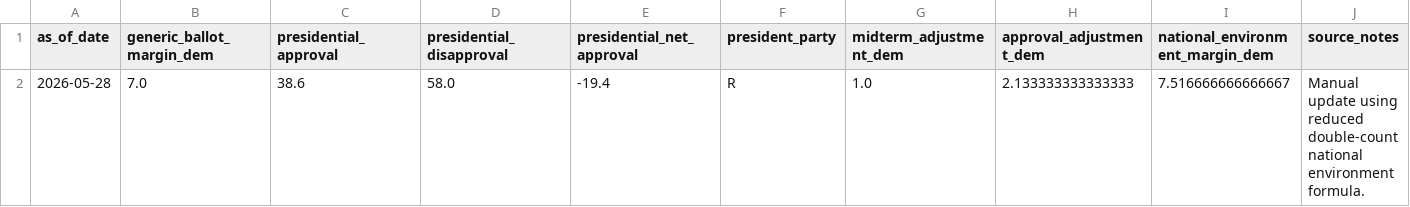
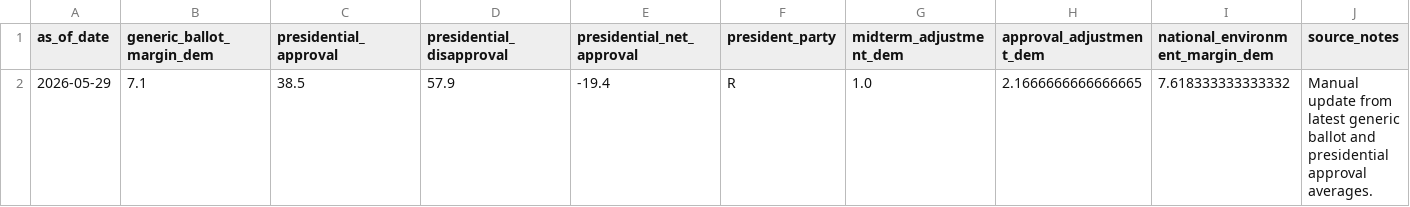
Before and after one commit to benyelin/2026-senate-model, a CSV file: inputs/national_environment.csv, drawn as a sheet; removed rows and columns are numbered as before the commit, all else as after; the diff names each change by its address in the sheet, - before the commit and + after, or states it on an @@ line.

```diff
--- a/inputs/national_environment.csv
+++ b/inputs/national_environment.csv
-row 2: 2026-05-28 | 7.0 | 38.6 | 58.0 | -19.4 | R | 1.0 | 2.133333333333333 | 7.516666666666667 | Manual update using reduced double-count national environment formula.
+row 2: 2026-05-29 | 7.1 | 38.5 | 57.9 | -19.4 | R | 1.0 | 2.1666666666666665 | 7.618333333333332 | Manual update from latest generic ballot and presidential approval averages.
```
Also changed, not shown: inputs/bayesian_update_generated.csv, outputs/forecast_summary.csv, 12 other files.
